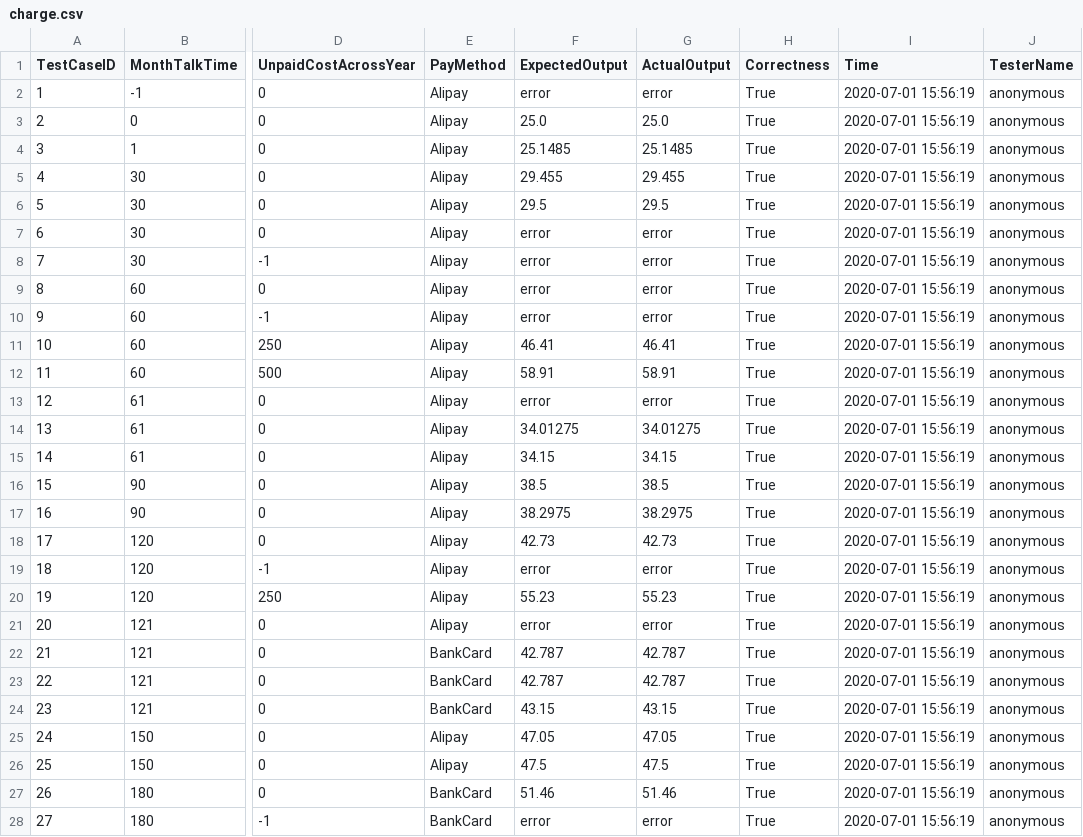
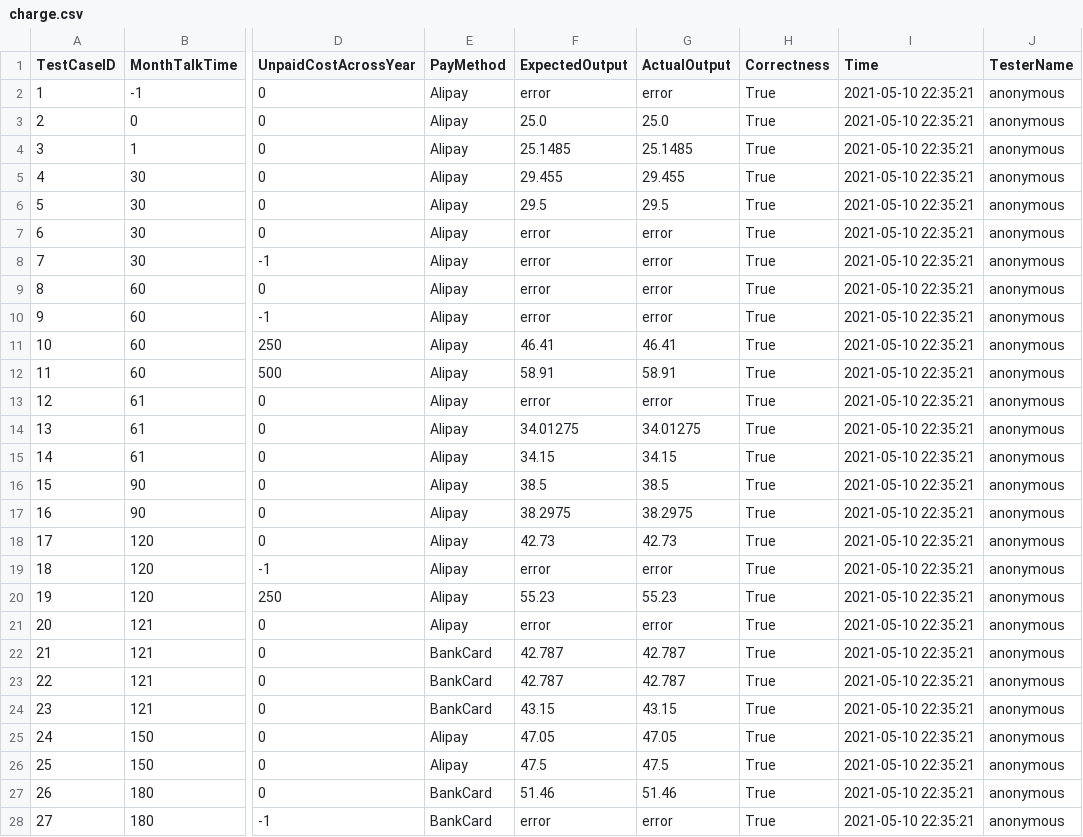
Before and after one commit to Nntraveler/software_testing_homework_backend, a CSV file: app/csv/q6/charge.csv, drawn as a sheet; only a part is shown, gaps mark what is left out; the diff covers the shown part only; the diff names each change by its address in the sheet, - before the commit and + after, or states it on an @@ line.

```diff
--- a/app/csv/q6/charge.csv
+++ b/app/csv/q6/charge.csv
-I2:I28 (Time): 2020-07-01 15:56:19
+I2:I28 (Time): 2021-05-10 22:35:21
```
Also changed, not shown: 5 edited cells elsewhere in this file, app/csv/q1/triangle-boundary.csv, app/csv/q1/triangle-equivalent.csv, 11 other files.
